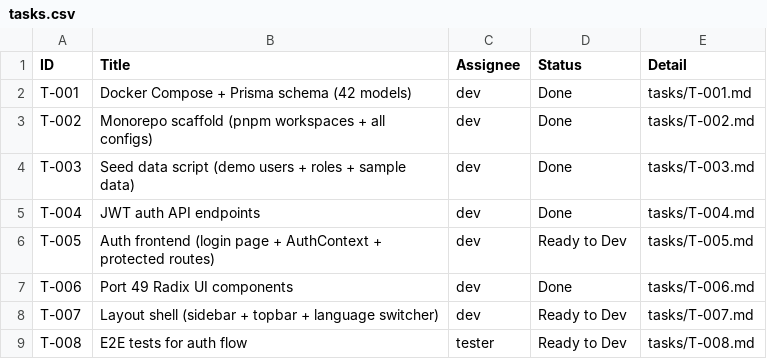
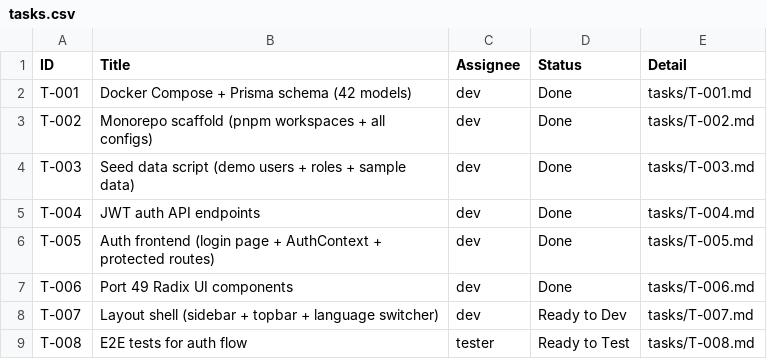
Before and after one commit to cosolnergy2/thanamol-crm, a CSV file: tasks.csv, drawn as a sheet.

```diff
--- a/tasks.csv
+++ b/tasks.csv
@@ -5,5 +5,5 @@ T-003,Seed data script (demo users + roles + sample data),dev,Done,tasks/T-003.m
 T-004,JWT auth API endpoints,dev,Done,tasks/T-004.md
-T-005,Auth frontend (login page + AuthContext + protected routes),dev,Ready to Dev,tasks/T-005.md
+T-005,Auth frontend (login page + AuthContext + protected routes),dev,Done,tasks/T-005.md
 T-006,Port 49 Radix UI components,dev,Done,tasks/T-006.md
 T-007,Layout shell (sidebar + topbar + language switcher),dev,Ready to Dev,tasks/T-007.md
-T-008,E2E tests for auth flow,tester,Ready to Dev,tasks/T-008.md
+T-008,E2E tests for auth flow,tester,Ready to Test,tasks/T-008.md
```
Also changed, not shown: 2 other files.
